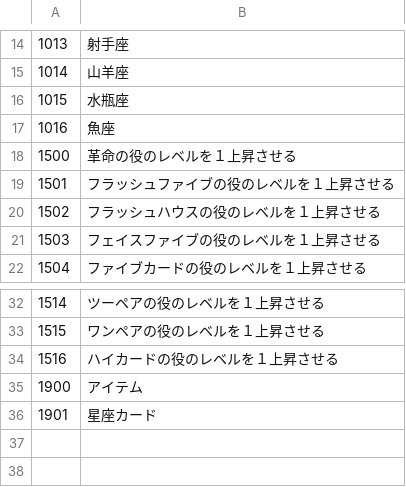
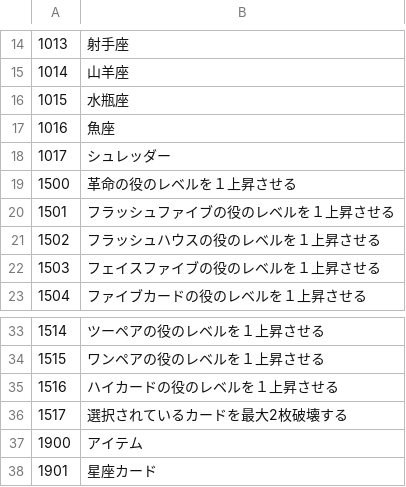
Before and after one commit to Salre000/rougehand, a CSV file: Roguehand/Assets/Resources/takumi/StringMaster/ItemNameMaster.csv, drawn as a sheet; only a part is shown, gaps mark what is left out.

```diff
--- a/Roguehand/Assets/Resources/takumi/StringMaster/ItemNameMaster.csv
+++ b/Roguehand/Assets/Resources/takumi/StringMaster/ItemNameMaster.csv
@@ -17,2 +17,3 @@
 1016,魚座
+1017,シュレッダー
 1500,革命の役のレベルを１上昇させる
@@ -34,2 +35,3 @@
 1516,ハイカードの役のレベルを１上昇させる
+1517,選択されているカードを最大2枚破壊する
 1900,アイテム
```
Also changed, not shown: Roguehand/Assets/Resources/takumi/StringMaster/BossTextMaster.csv, 23 other files.
